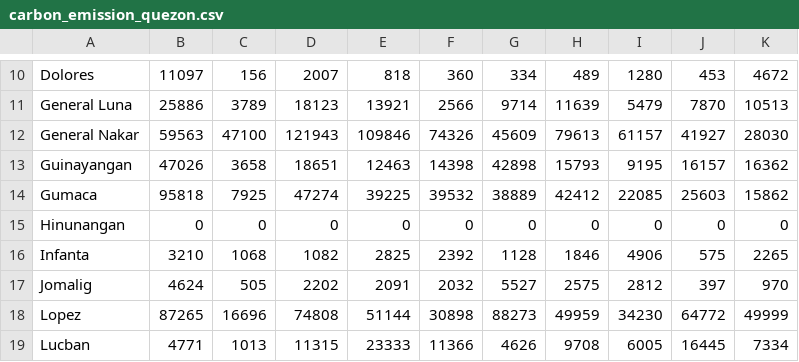
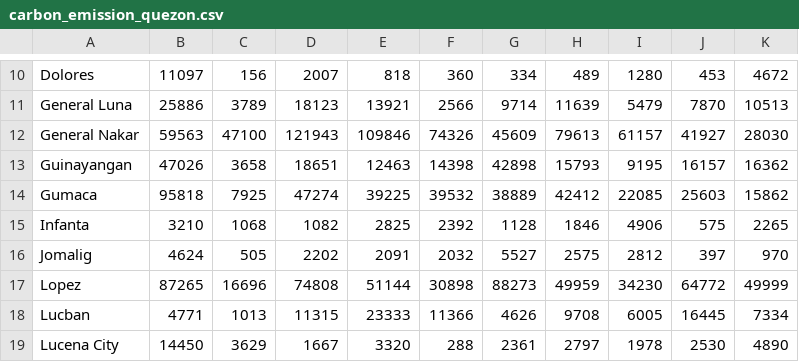
Before and after one commit to kasikantows/codes_and_others, a CSV file: carbon_emission_quezon.csv, drawn as a sheet; only a part is shown, gaps mark what is left out; the shorter side is filled out with more unchanged rows; the diff names each change by its address in the sheet, - before the commit and + after, or states it on an @@ line.

Commit message:
Update carbon_emission_quezon.csv

```diff
--- a/carbon_emission_quezon.csv
+++ b/carbon_emission_quezon.csv
-row 15: Hinunangan | 0 | 0 | 0 | 0 | 0 | 0 | 0 | 0 | 0 | 0
```
